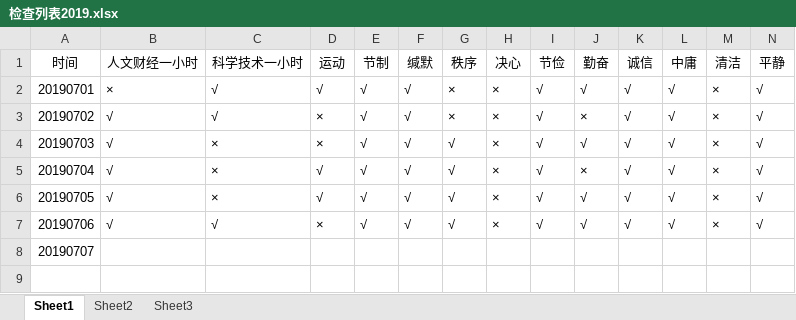
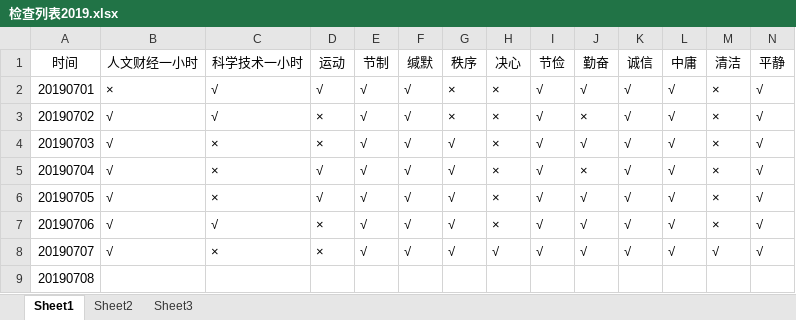
Before and after one commit to crazyCodeLove/crazyCodeLove.github.io, an Excel workbook: work/检查列表2019.xlsx, sheet Sheet1, drawn as a sheet; only a part is shown; values as stored, in another font and other column widths than the file's, no borders; addresses are those after the commit; rows hold the shown columns only; the diff names each change by its address in the sheet, - before the commit and + after, or states it on an @@ line.

Commit message:
20190707 done, 20190708 init

```diff
--- a/work/检查列表2019.xlsx (sheet Sheet1)
+++ b/work/检查列表2019.xlsx (sheet Sheet1)
+row 8: 20190707 | √ | × | × | √ | √ | √ | √ | √ | √ | √ | √ | √ | √
@@ column A (时间) renumbered from row 9 down @@
```
